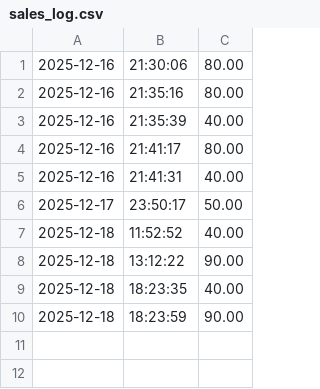
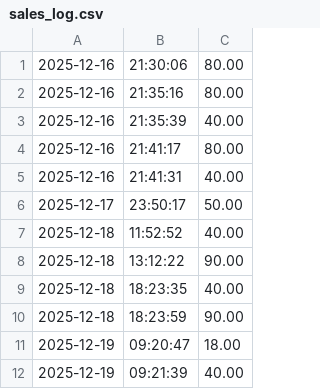
Before and after one commit to Caelira/SeatServe, a CSV file: sales_log.csv, drawn as a sheet; the diff names each change by its address in the sheet, - before the commit and + after, or states it on an @@ line.

```diff
--- a/sales_log.csv
+++ b/sales_log.csv
+row 11: 2025-12-19 | 09:20:47 | 18.00
+row 12: 2025-12-19 | 09:21:39 | 40.00
```
Also changed, not shown: 6 other files.
